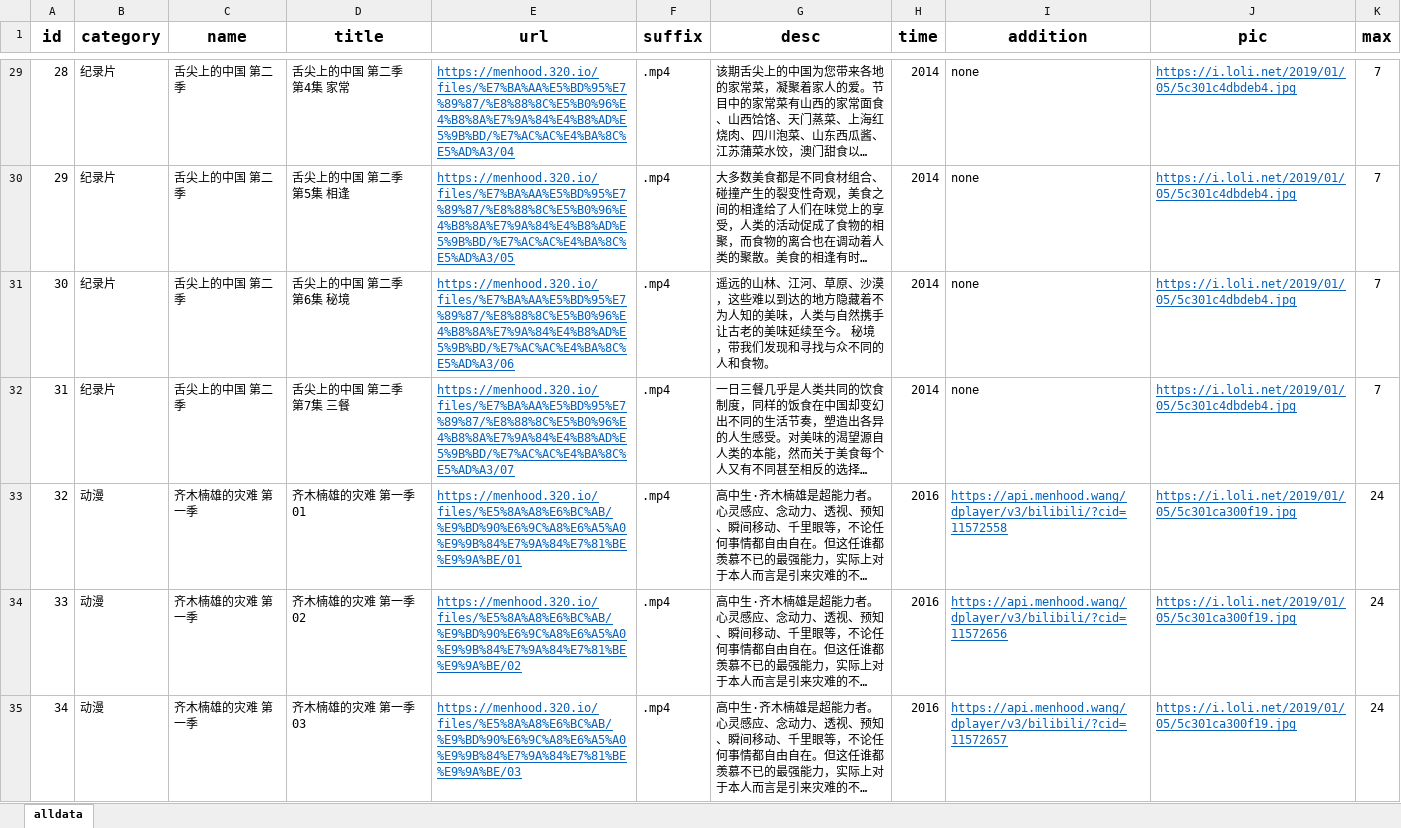
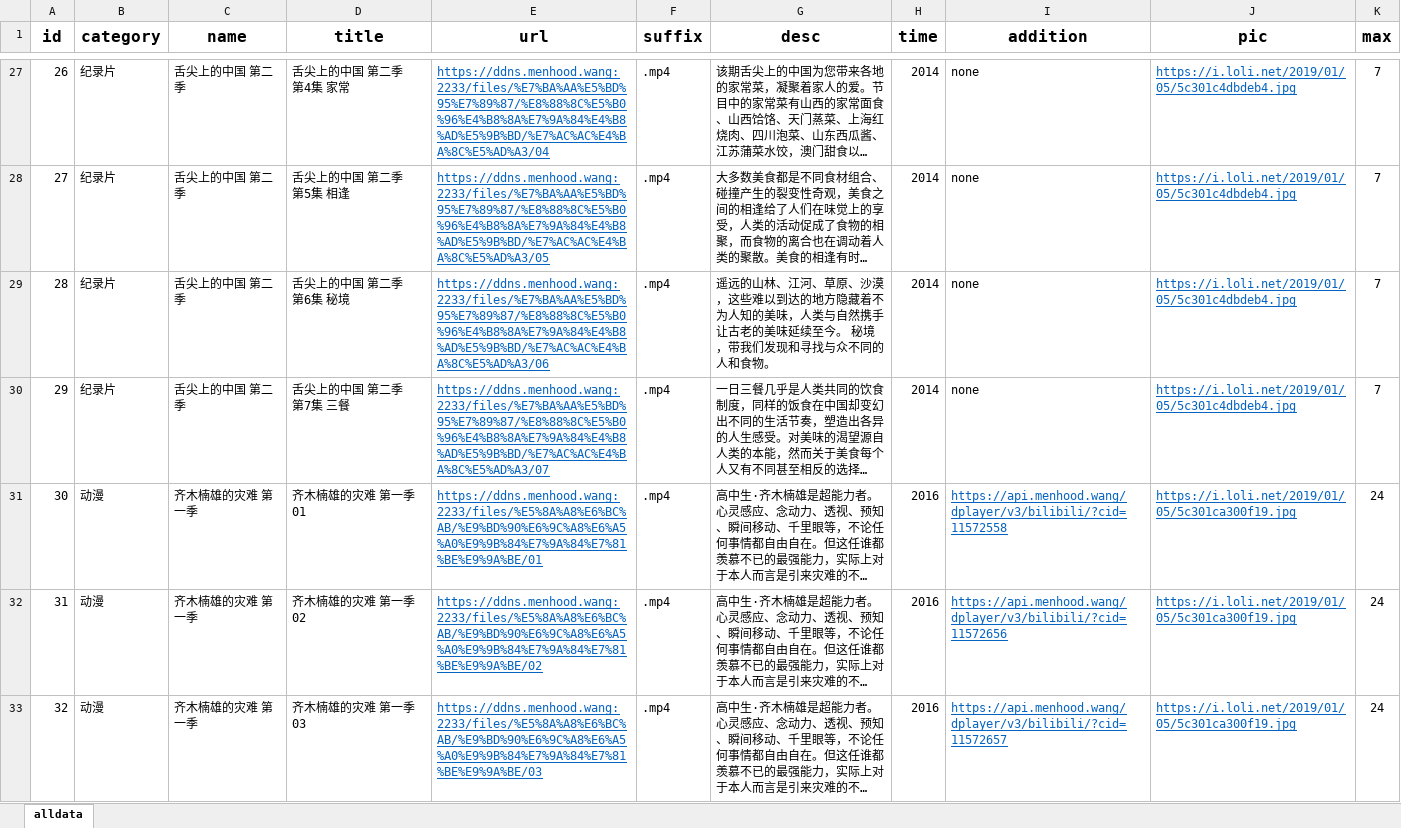
Before and after one commit to menhood/DPlayer-xlsx, an Excel workbook: package/data.xlsx, sheet alldata, drawn as a sheet; only a part is shown, gaps mark what is left out; long unchanged cells end in …; values as stored, in another font and other column widths than the file's, no borders; addresses are those after the commit; the diff covers the shown part only; the diff names each change by its address in the sheet, - before the commit and + after, or states it on an @@ line.

Commit message:
Add files via upload

```diff
--- a/package/data.xlsx (sheet alldata)
+++ b/package/data.xlsx (sheet alldata)
@@ column A (id) renumbered from row 2 down @@
-E27 (url): https://menhood.320.io/files/%E7%BA%AA%E5%BD%95%E7%89%87/%E8%88%8C%E5%B0%96%E4%B8%8A%E7%9A%84%E4%B8%AD%E5%9B%BD/%E7%AC%AC%E4%BA%8C%E5%AD%A3/04
+E27 (url): https://ddns.menhood.wang:2233/files/%E7%BA%AA%E5%BD%95%E7%89%87/%E8%88%8C%E5%B0%96%E4%B8%8A%E7%9A%84%E4%B8%AD%E5%9B%BD/%E7%AC%AC%E4%BA%8C%E5%AD%A3/04
-E28 (url): https://menhood.320.io/files/%E7%BA%AA%E5%BD%95%E7%89%87/%E8%88%8C%E5%B0%96%E4%B8%8A%E7%9A%84%E4%B8%AD%E5%9B%BD/%E7%AC%AC%E4%BA%8C%E5%AD%A3/05
+E28 (url): https://ddns.menhood.wang:2233/files/%E7%BA%AA%E5%BD%95%E7%89%87/%E8%88%8C%E5%B0%96%E4%B8%8A%E7%9A%84%E4%B8%AD%E5%9B%BD/%E7%AC%AC%E4%BA%8C%E5%AD%A3/05
-E29 (url): https://menhood.320.io/files/%E7%BA%AA%E5%BD%95%E7%89%87/%E8%88%8C%E5%B0%96%E4%B8%8A%E7%9A%84%E4%B8%AD%E5%9B%BD/%E7%AC%AC%E4%BA%8C%E5%AD%A3/06
+E29 (url): https://ddns.menhood.wang:2233/files/%E7%BA%AA%E5%BD%95%E7%89%87/%E8%88%8C%E5%B0%96%E4%B8%8A%E7%9A%84%E4%B8%AD%E5%9B%BD/%E7%AC%AC%E4%BA%8C%E5%AD%A3/06
-E30 (url): https://menhood.320.io/files/%E7%BA%AA%E5%BD%95%E7%89%87/%E8%88%8C%E5%B0%96%E4%B8%8A%E7%9A%84%E4%B8%AD%E5%9B%BD/%E7%AC%AC%E4%BA%8C%E5%AD%A3/07
+E30 (url): https://ddns.menhood.wang:2233/files/%E7%BA%AA%E5%BD%95%E7%89%87/%E8%88%8C%E5%B0%96%E4%B8%8A%E7%9A%84%E4%B8%AD%E5%9B%BD/%E7%AC%AC%E4%BA%8C%E5%AD%A3/07
-E31 (url): https://menhood.320.io/files/%E5%8A%A8%E6%BC%AB/%E9%BD%90%E6%9C%A8%E6%A5%A0%E9%9B%84%E7%9A%84%E7%81%BE%E9%9A%BE/01
+E31 (url): https://ddns.menhood.wang:2233/files/%E5%8A%A8%E6%BC%AB/%E9%BD%90%E6%9C%A8%E6%A5%A0%E9%9B%84%E7%9A%84%E7%81%BE%E9%9A%BE/01
-E32 (url): https://menhood.320.io/files/%E5%8A%A8%E6%BC%AB/%E9%BD%90%E6%9C%A8%E6%A5%A0%E9%9B%84%E7%9A%84%E7%81%BE%E9%9A%BE/02
+E32 (url): https://ddns.menhood.wang:2233/files/%E5%8A%A8%E6%BC%AB/%E9%BD%90%E6%9C%A8%E6%A5%A0%E9%9B%84%E7%9A%84%E7%81%BE%E9%9A%BE/02
-E33 (url): https://menhood.320.io/files/%E5%8A%A8%E6%BC%AB/%E9%BD%90%E6%9C%A8%E6%A5%A0%E9%9B%84%E7%9A%84%E7%81%BE%E9%9A%BE/03
+E33 (url): https://ddns.menhood.wang:2233/files/%E5%8A%A8%E6%BC%AB/%E9%BD%90%E6%9C%A8%E6%A5%A0%E9%9B%84%E7%9A%84%E7%81%BE%E9%9A%BE/03
```
Also changed, not shown: 2 removed rows and 84 edited cells elsewhere in this sheet.
